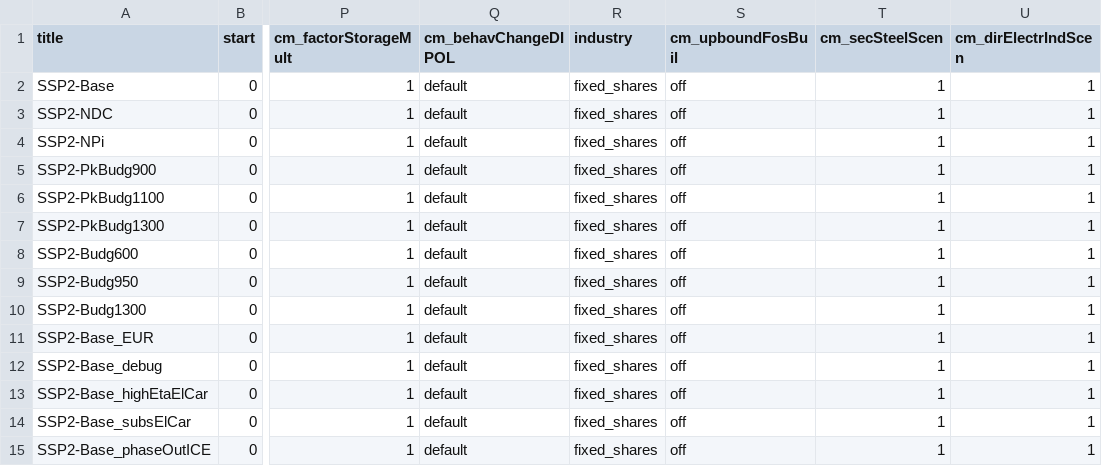
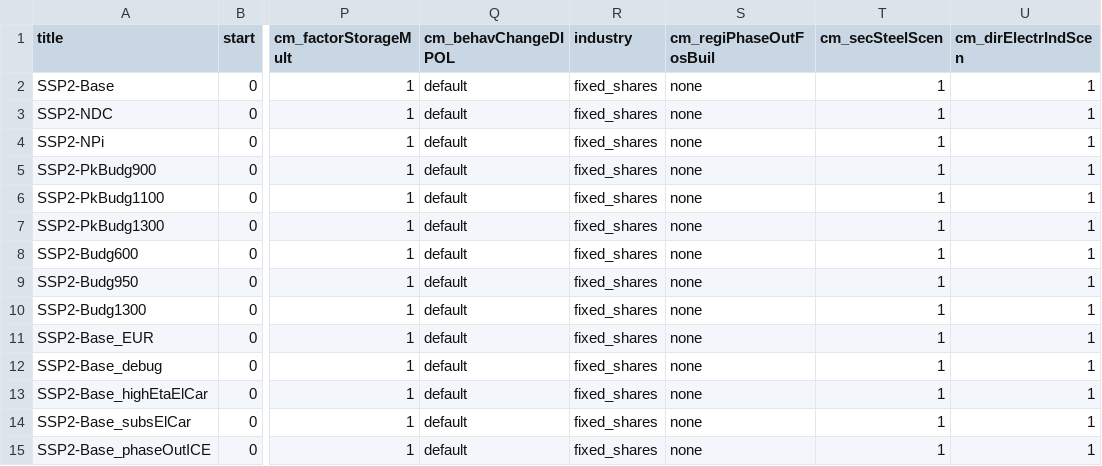
Before and after one commit to merfort/remind, a CSV file: config/scenario_config_DIPOL_SSPSDP.csv, drawn as a sheet; only a part is shown, gaps mark what is left out; the diff covers the shown part only; the diff names each change by its address in the sheet, - before the commit and + after, or states it on an @@ line.

Commit message:
*gdx-neutral* Added redu. buil. dem. to DIPOL behBroad scenario (cali. missing!); added switch phase out fos. buil.

```diff
--- a/config/scenario_config_DIPOL_SSPSDP.csv
+++ b/config/scenario_config_DIPOL_SSPSDP.csv
-S1: cm_upboundFosBuil
+S1: cm_regiPhaseOutFosBuil
-S2:S15 (cm_regiPhaseOutFosBuil): off
+S2:S15 (cm_regiPhaseOutFosBuil): none
```
Also changed, not shown: 1 added row, 1 removed row and 22 edited cells elsewhere in this file, 6 other files.
